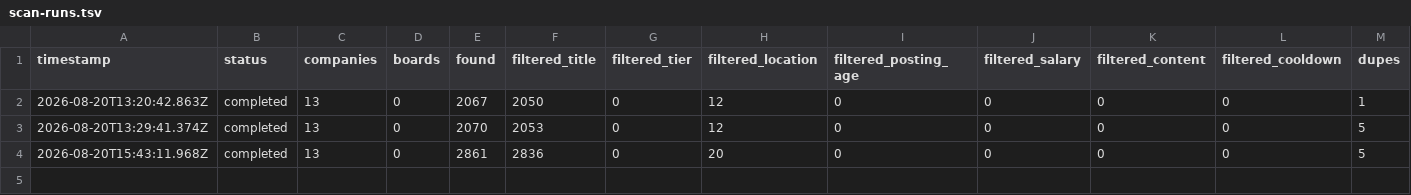
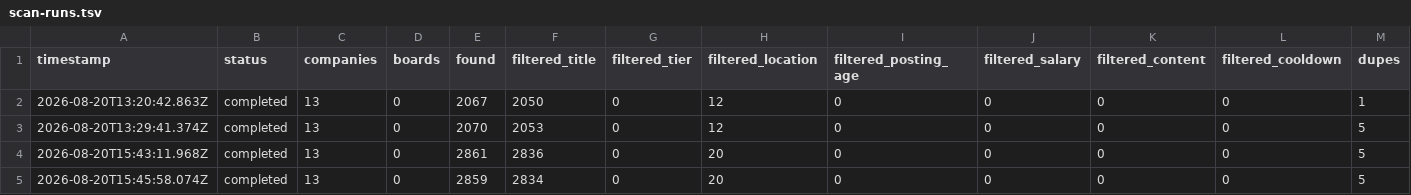
Before and after one commit to Dariolex/career-ops, a TSV file: data/scan-runs.tsv, drawn as a sheet; only a part is shown; rows hold the shown columns only; the diff names each change by its address in the sheet, - before the commit and + after, or states it on an @@ line.

```diff
--- a/data/scan-runs.tsv
+++ b/data/scan-runs.tsv
+row 5: 2026-08-20T15:45:58.074Z | completed | 13 | 0 | 2859 | 2834 | 0 | 20 | 0 | 0 | 0 | 0 | 5
```
Also changed, not shown: data/portal-health.tsv, 4 other files.
